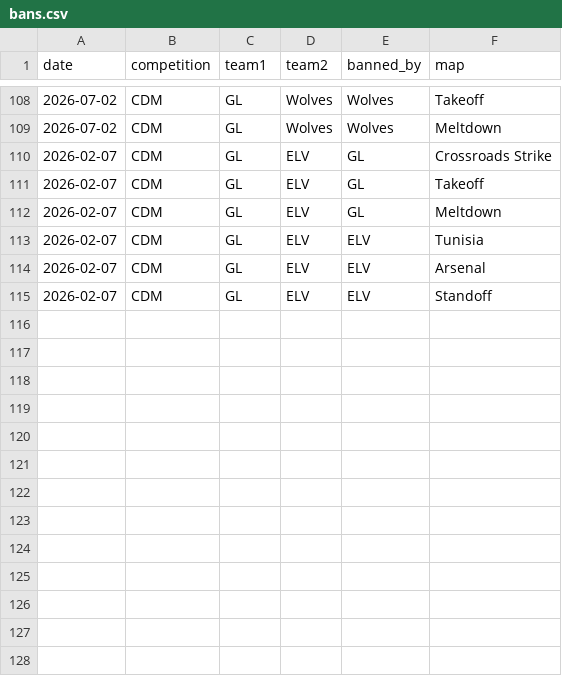
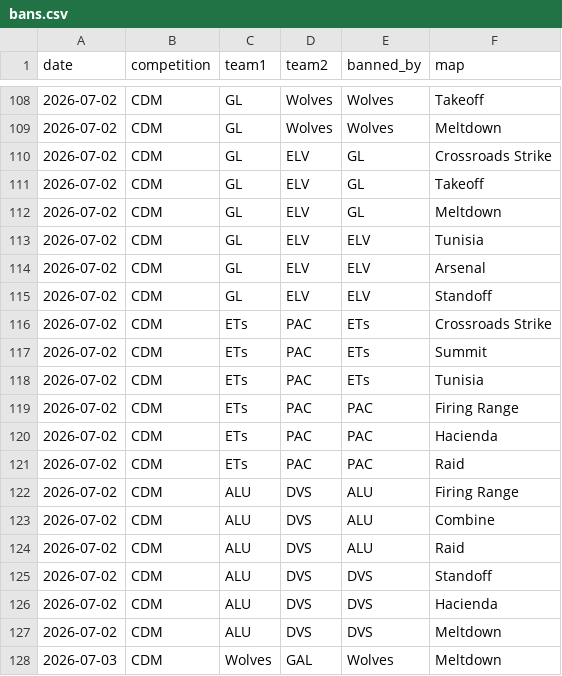
Before and after one commit to anshxl/cdm_stats, a CSV file: data/s2/bans.csv, drawn as a sheet; only a part is shown, gaps mark what is left out; the diff covers the shown part only.

```diff
--- a/data/s2/bans.csv
+++ b/data/s2/bans.csv
@@ -109,7 +109,20 @@ date,competition,team1,team2,banned_by,map
 2026-07-02,CDM,GL,Wolves,Wolves,Meltdown
-2026-02-07,CDM,GL,ELV,GL,Crossroads Strike
-2026-02-07,CDM,GL,ELV,GL,Takeoff
-2026-02-07,CDM,GL,ELV,GL,Meltdown
-2026-02-07,CDM,GL,ELV,ELV,Tunisia
-2026-02-07,CDM,GL,ELV,ELV,Arsenal
-2026-02-07,CDM,GL,ELV,ELV,Standoff
+2026-07-02,CDM,GL,ELV,GL,Crossroads Strike
+2026-07-02,CDM,GL,ELV,GL,Takeoff
+2026-07-02,CDM,GL,ELV,GL,Meltdown
+2026-07-02,CDM,GL,ELV,ELV,Tunisia
+2026-07-02,CDM,GL,ELV,ELV,Arsenal
+2026-07-02,CDM,GL,ELV,ELV,Standoff
+2026-07-02,CDM,ETs,PAC,ETs,Crossroads Strike
+2026-07-02,CDM,ETs,PAC,ETs,Summit
+2026-07-02,CDM,ETs,PAC,ETs,Tunisia
+2026-07-02,CDM,ETs,PAC,PAC,Firing Range
+2026-07-02,CDM,ETs,PAC,PAC,Hacienda
+2026-07-02,CDM,ETs,PAC,PAC,Raid
+2026-07-02,CDM,ALU,DVS,ALU,Firing Range
+2026-07-02,CDM,ALU,DVS,ALU,Combine
+2026-07-02,CDM,ALU,DVS,ALU,Raid
+2026-07-02,CDM,ALU,DVS,DVS,Standoff
+2026-07-02,CDM,ALU,DVS,DVS,Hacienda
+2026-07-02,CDM,ALU,DVS,DVS,Meltdown
+2026-07-03,CDM,Wolves,GAL,Wolves,Meltdown
```
Also changed, not shown: 17 added rows elsewhere in this file, data/s2/matches.csv, data/s2/tournament_players.csv, 1 other file.
